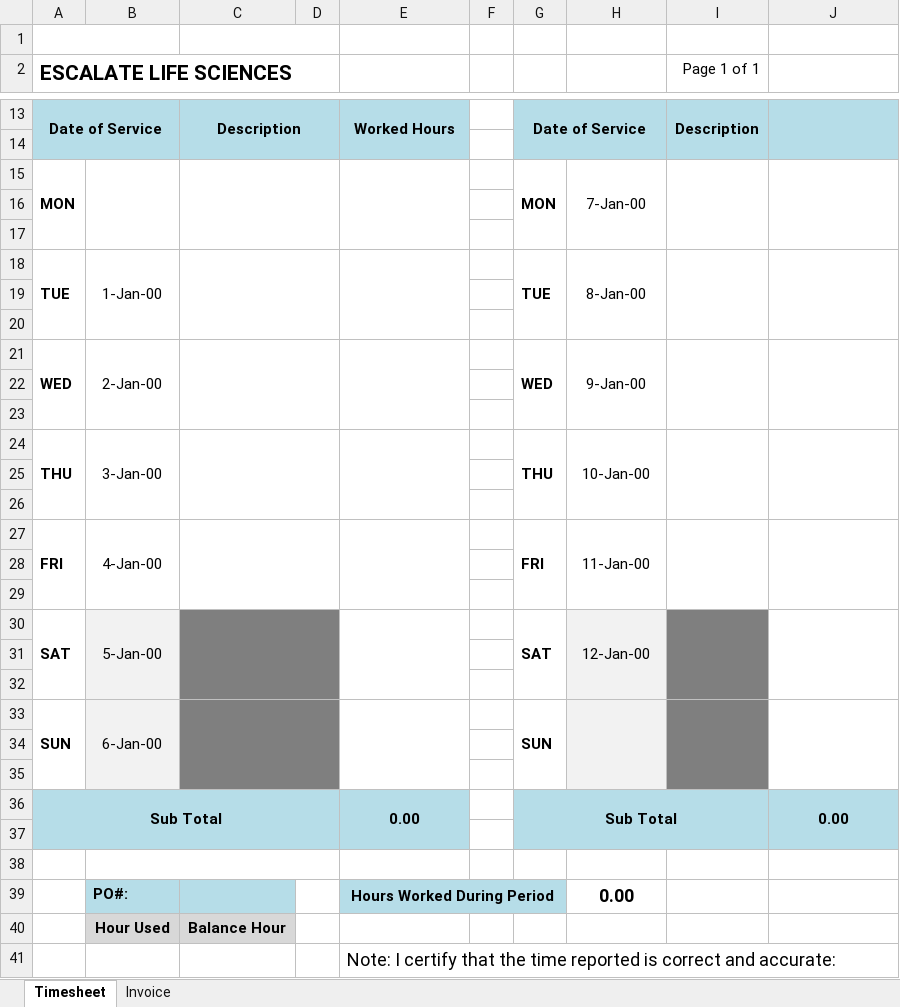
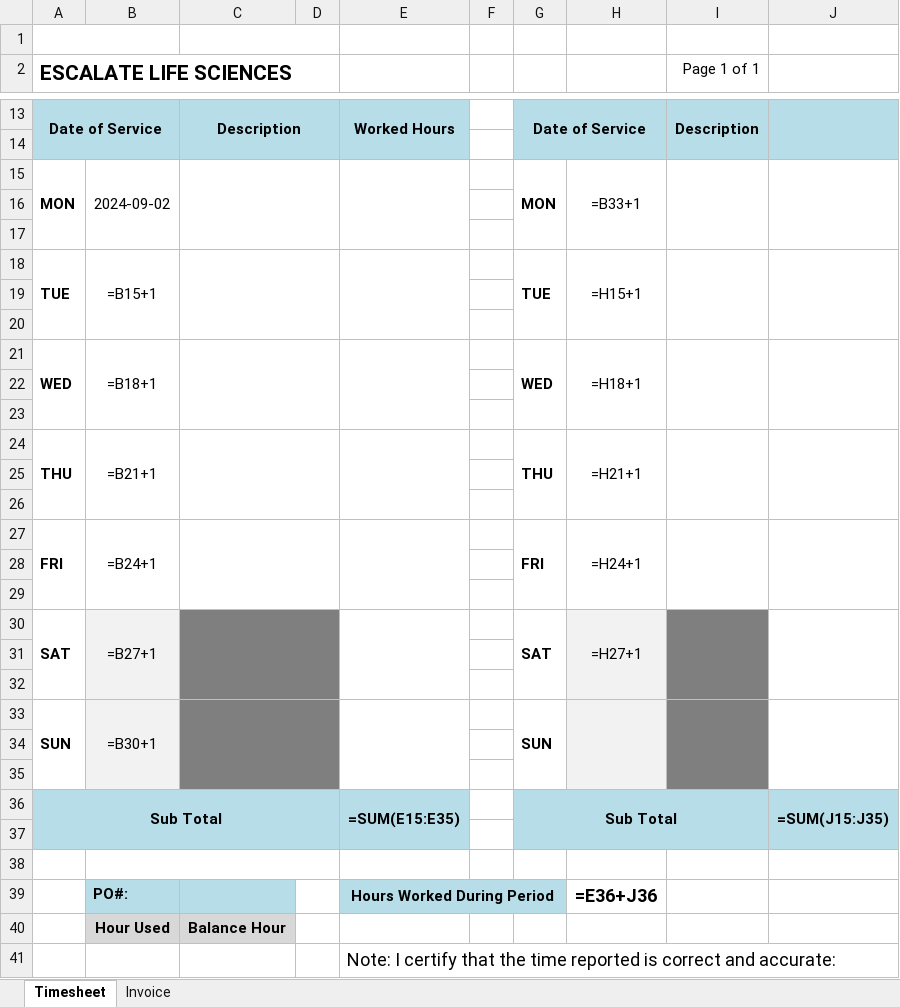
Before and after one commit to OSXnov/Timesheet4Escalate, an Excel workbook: TimesheetTemplateDummy.xlsx, sheet Timesheet, drawn as a sheet; only a part is shown, gaps mark what is left out; values as stored, in another font and other column widths than the file's, no borders; formulas without a stored value are shown as written; charts and pictures not drawn; the diff covers the shown part only; the diff names each change by its address in the sheet, - before the commit and + after, or states it on an @@ line.

Commit message:
Added the homescreen, setname, setTimesheetPeriod, and the File Rename function for the excel

```diff
--- a/TimesheetTemplateDummy.xlsx (sheet Timesheet)
+++ b/TimesheetTemplateDummy.xlsx (sheet Timesheet)
-B15: (empty)
+B15: 2024-09-02
-H15: 7-Jan-00
+H15: =B33+1
-B18: 1-Jan-00
+B18: =B15+1
-H18: 8-Jan-00
+H18: =H15+1
-B21: 2-Jan-00
+B21: =B18+1
-H21: 9-Jan-00
+H21: =H18+1
-B24: 3-Jan-00
+B24: =B21+1
-H24: 10-Jan-00
+H24: =H21+1
-B27: 4-Jan-00
+B27: =B24+1
-H27: 11-Jan-00
+H27: =H24+1
-B30: 5-Jan-00
+B30: =B27+1
-H30: 12-Jan-00
+H30: =H27+1
-B33: 6-Jan-00
+B33: =B30+1
-E36: 0.00
+E36: =SUM(E15:E35)
-J36: 0.00
+J36: =SUM(J15:J35)
-H39: 0.00
+H39: =E36+J36
```
Also changed, not shown: 1 edited cell elsewhere in this sheet, sheet Invoice, charts or pictures, TimesheetTemplate.xlsx, 1 other file.
